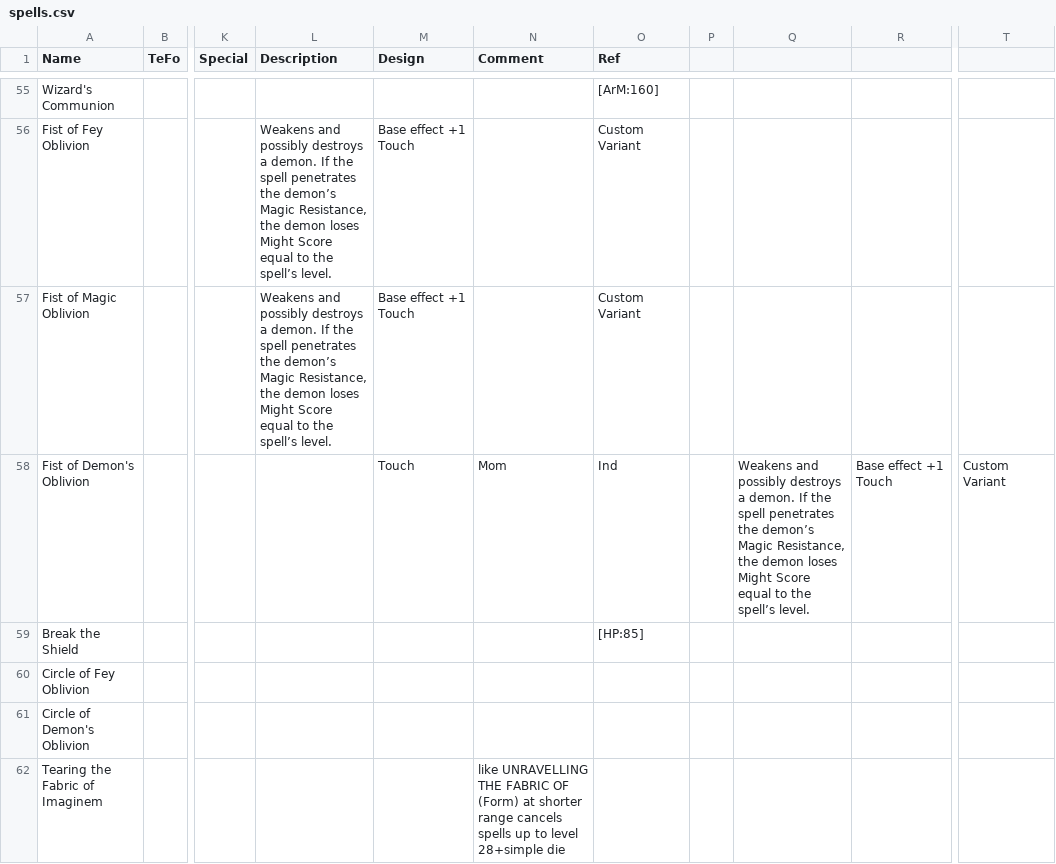
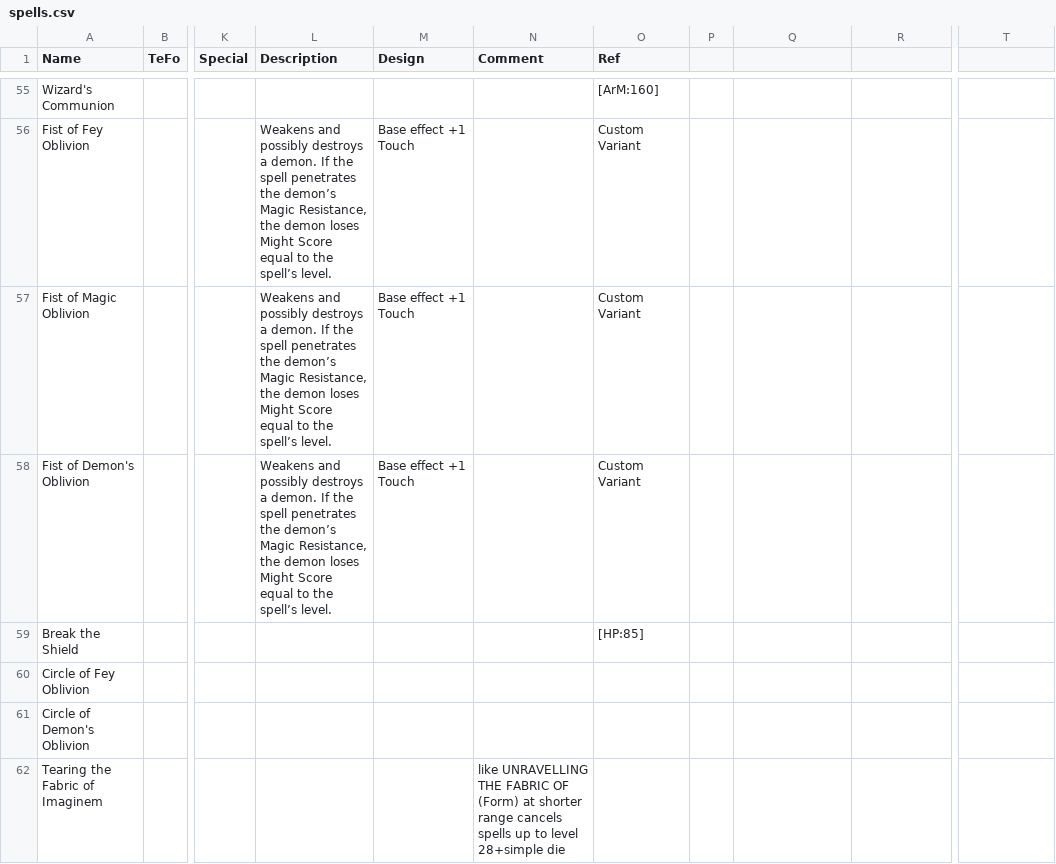
Before and after one commit to ars-magica/hibernia, a CSV file: Data/spells.csv, drawn as a sheet; only a part is shown, gaps mark what is left out; the diff names each change by its address in the sheet, - before the commit and + after, or states it on an @@ line.

Commit message:
Fixed misaligned columns in Fistf of DEO

```diff
--- a/Data/spells.csv
+++ b/Data/spells.csv
-L58 (Description): (empty)
+L58 (Description): Weakens and possibly destroys a demon. If the spell penetrates the demon’s Magic Resistance, the demon loses Might Score equal to the spell’s level.
-M58 (Design): Touch
+M58 (Design): Base effect +1 Touch
-N58 (Comment): Mom
+N58 (Comment): (empty)
-O58 (Ref): Ind
+O58 (Ref): Custom Variant
-Q58: Weakens and possibly destroys a demon. If the spell penetrates the demon’s Magic Resistance, the demon loses Might Score equal to the spell’s level.
+Q58: (empty)
-R58: Base effect +1 Touch
+R58: (empty)
-T58: Custom Variant
+T58: (empty)
```
